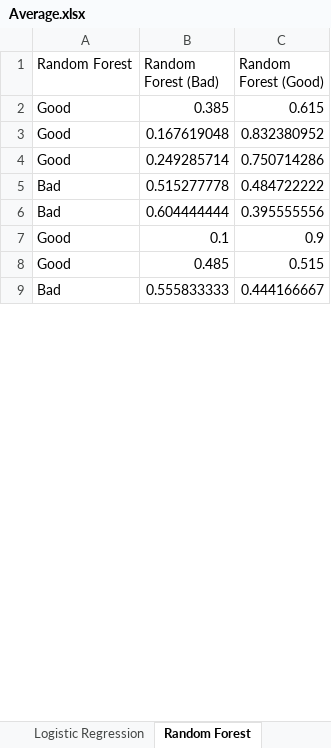
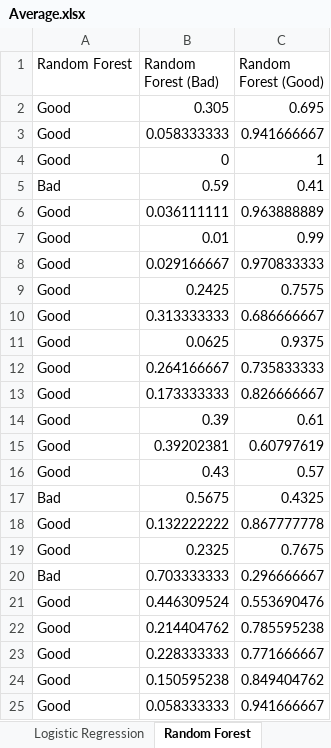
Before and after one commit to navhuda/Assessment-4---Group-Report, an Excel workbook: data/Average.xlsx, sheet Random Forest, drawn as a sheet; only a part is shown; values as stored, in another font and other column widths than the file's, no borders; addresses are those after the commit; the diff covers the shown part only; the diff names each change by its address in the sheet, - before the commit and + after, or states it on an @@ line.

```diff
--- a/data/Average.xlsx (sheet Random Forest)
+++ b/data/Average.xlsx (sheet Random Forest)
-B2 (Random Forest (Bad)): 0.385
+B2 (Random Forest (Bad)): 0.305
-C2 (Random Forest (Good)): 0.615
+C2 (Random Forest (Good)): 0.695
-B3 (Random Forest (Bad)): 0.167619048
+B3 (Random Forest (Bad)): 0.058333333
-C3 (Random Forest (Good)): 0.832380952
+C3 (Random Forest (Good)): 0.941666667
-B4 (Random Forest (Bad)): 0.249285714
+B4 (Random Forest (Bad)): 0
-C4 (Random Forest (Good)): 0.750714286
+C4 (Random Forest (Good)): 1
-B5 (Random Forest (Bad)): 0.515277778
+B5 (Random Forest (Bad)): 0.59
-C5 (Random Forest (Good)): 0.484722222
+C5 (Random Forest (Good)): 0.41
+row 6: Good | 0.036111111 | 0.963888889
+row 7: Good | 0.01 | 0.99
+row 8: Good | 0.029166667 | 0.970833333
+row 9: Good | 0.2425 | 0.7575
+row 10: Good | 0.313333333 | 0.686666667
+row 11: Good | 0.0625 | 0.9375
+row 12: Good | 0.264166667 | 0.735833333
+row 13: Good | 0.173333333 | 0.826666667
@@ row 71 moved to row 14: Good @@
+row 15: Good | 0.39202381 | 0.60797619
@@ row 74 moved to row 16: Good @@
-B17 (Random Forest (Bad)): 0.604444444
+B17 (Random Forest (Bad)): 0.5675
-C17 (Random Forest (Good)): 0.395555556
+C17 (Random Forest (Good)): 0.4325
-B18 (Random Forest (Bad)): 0.1
+B18 (Random Forest (Bad)): 0.132222222
-C18 (Random Forest (Good)): 0.9
+C18 (Random Forest (Good)): 0.867777778
-B19 (Random Forest (Bad)): 0.485
+B19 (Random Forest (Bad)): 0.2325
-C19 (Random Forest (Good)): 0.515
+C19 (Random Forest (Good)): 0.7675
-B20 (Random Forest (Bad)): 0.555833333
+B20 (Random Forest (Bad)): 0.703333333
-C20 (Random Forest (Good)): 0.444166667
+C20 (Random Forest (Good)): 0.296666667
+row 21: Good | 0.446309524 | 0.553690476
+row 22: Good | 0.214404762 | 0.785595238
+row 23: Good | 0.228333333 | 0.771666667
+row 24: Good | 0.150595238 | 0.849404762
+row 25: Good | 0.058333333 | 0.941666667
```
Also changed, not shown: 84 added rows, 98 removed rows, 2 moved rows and 74 edited cells elsewhere in this sheet, sheet Naive Bayes, sheet SVM, sheet Average, sheet Submission - Average, formulas that keep their value, 3 other files.
